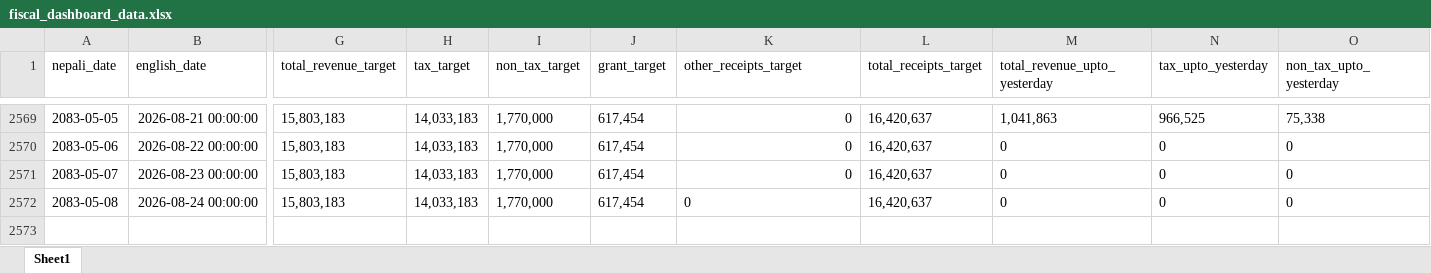
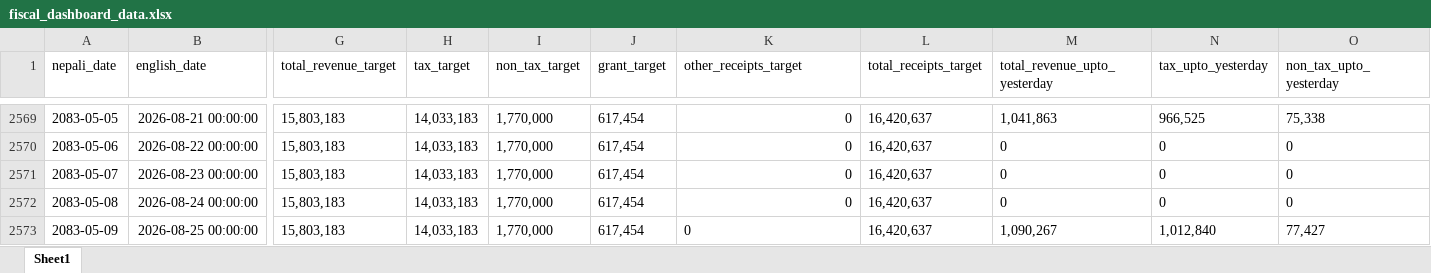
Before and after one commit to rimalumesh/fiscal_foresting, an Excel workbook: fiscal_dashboard_data.xlsx, sheet Sheet1, drawn as a sheet; only a part is shown, gaps mark what is left out; values as stored, in another font and other column widths than the file's, no borders; rows hold the shown columns only; the diff names each change by its address in the sheet, - before the commit and + after, or states it on an @@ line.

```diff
--- a/fiscal_dashboard_data.xlsx (sheet Sheet1)
+++ b/fiscal_dashboard_data.xlsx (sheet Sheet1)
-K2572 alignment: left
+K2572 alignment: right
+row 2573: 2083-05-09 | 2026-08-25 00:00:00 | 15,803,183 | 14,033,183 | 1,770,000 | 617,454 | 0 | 16,420,637 | 1,090,267 | 1,012,840 | 77,427
```
